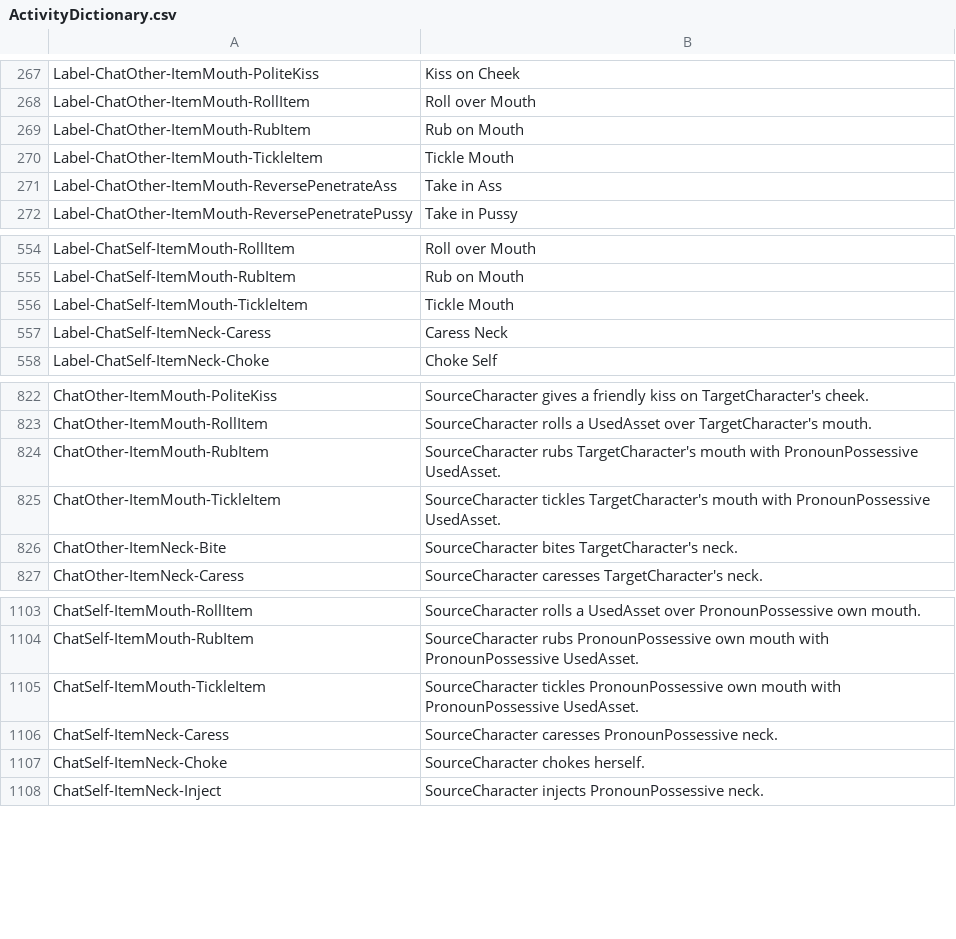
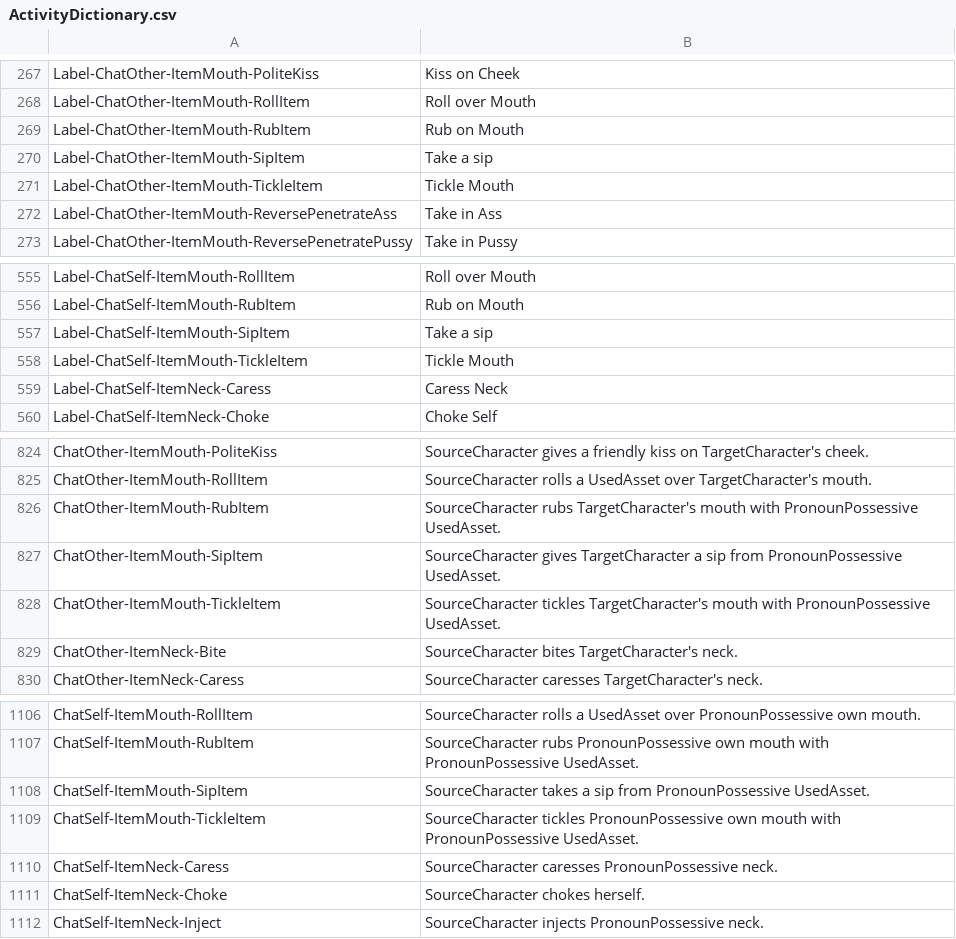
Before and after one commit to Dutchie322/bclub-tools, a CSV file: src/assets/ActivityDictionary.csv, drawn as a sheet; only a part is shown, gaps mark what is left out; the diff names each change by its address in the sheet, - before the commit and + after, or states it on an @@ line.

```diff
--- a/src/assets/ActivityDictionary.csv
+++ b/src/assets/ActivityDictionary.csv
+row 270: Label-ChatOther-ItemMouth-SipItem | Take a sip
+row 557: Label-ChatSelf-ItemMouth-SipItem | Take a sip
+row 827: ChatOther-ItemMouth-SipItem | SourceCharacter gives TargetCharacter a sip from PronounPossessive UsedAsset.
+row 1108: ChatSelf-ItemMouth-SipItem | SourceCharacter takes a sip from PronounPossessive UsedAsset.
```
Also changed, not shown: src/assets/Female3DCG.csv, 2 other files.
